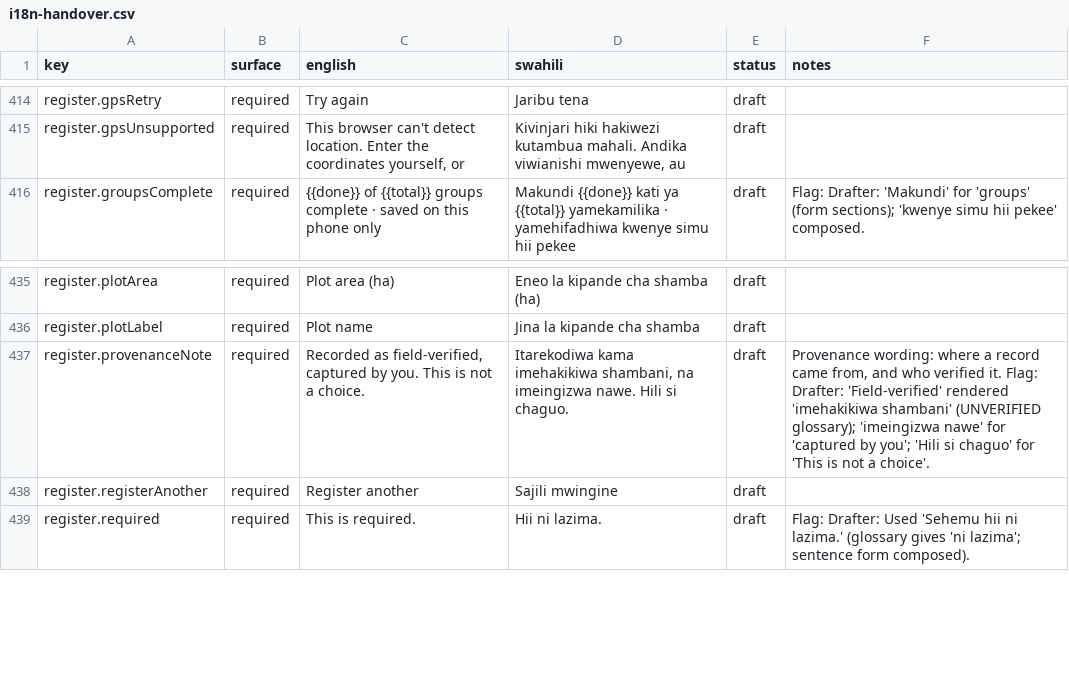
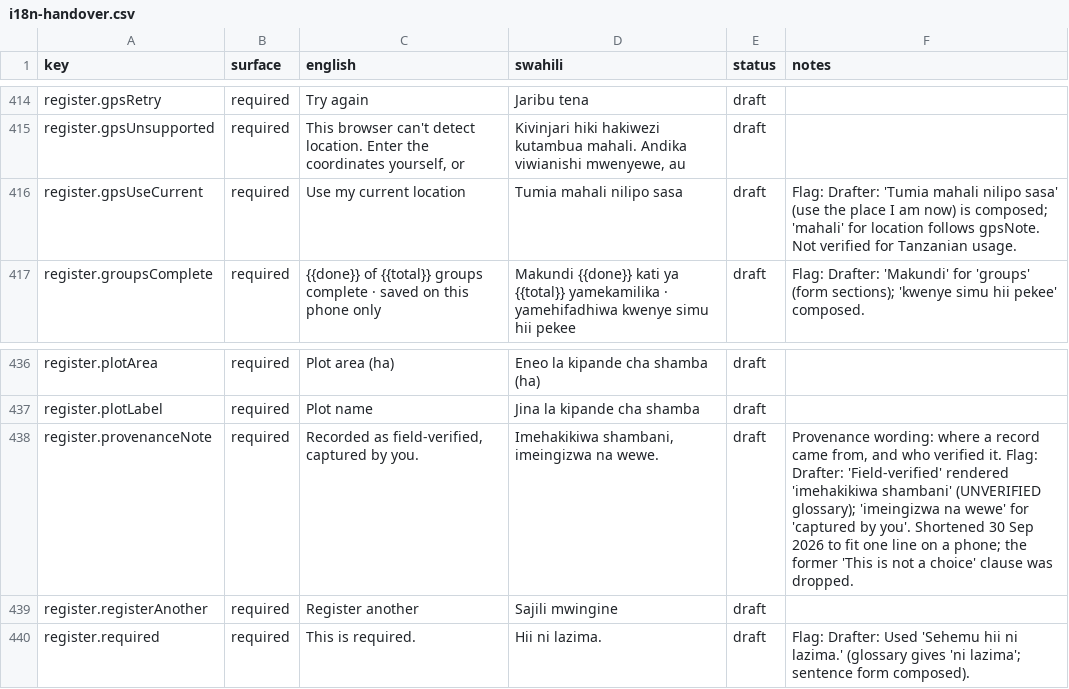
Before and after one commit to romeo-cotit/ruaha-360, a CSV file: docs/i18n-handover.csv, drawn as a sheet; only a part is shown, gaps mark what is left out.

```diff
--- a/docs/i18n-handover.csv
+++ b/docs/i18n-handover.csv
@@ -415,2 +415,3 @@ register.gpsRetry,required,Try again,Jaribu tena,draft,
 register.gpsUnsupported,required,"This browser can't detect location. Enter the coordinates yourself, or","Kivinjari hiki hakiwezi kutambua mahali. Andika viwianishi mwenyewe, au",draft,
+register.gpsUseCurrent,required,Use my current location,Tumia mahali nilipo sasa,draft,Flag: Drafter: 'Tumia mahali nilipo sasa' (use the place I am now) is composed; 'mahali' for location follows gpsNote. Not verified for Tanzanian usage.
 register.groupsComplete,required,{{done}} of {{total}} groups complete · saved on this phone only,Makundi {{done}} kati ya {{total}} yamekamilika · yamehifadhiwa kwenye simu hii pekee,draft,Flag: Drafter: 'Makundi' for 'groups' (form sections); 'kwenye simu hii pekee' composed.
@@ -436,3 +437,3 @@ register.plotArea,required,Plot area (ha),Eneo la kipande cha shamba (ha),draft,
 register.plotLabel,required,Plot name,Jina la kipande cha shamba,draft,
-register.provenanceNote,required,"Recorded as field-verified, captured by you. This is not a choice.","Itarekodiwa kama imehakikiwa shambani, na imeingizwa nawe. Hili si chaguo.",draft,"Provenance wording: where a record came from, and who verified it. Flag: Drafter: 'Field-verified' rendered 'imehakikiwa shambani' (UNVERIFIED glossary); 'imeingizwa nawe' for 'captured by you'; 'Hili si chaguo' for 'This is not a choice'."
+register.provenanceNote,required,"Recorded as field-verified, captured by you.","Imehakikiwa shambani, imeingizwa na wewe.",draft,"Provenance wording: where a record came from, and who verified it. Flag: Drafter: 'Field-verified' rendered 'imehakikiwa shambani' (UNVERIFIED glossary); 'imeingizwa na wewe' for 'captured by you'. Shortened 30 Sep 2026 to fit one line on a phone; the former 'This is not a choice' clause was dropped."
 register.registerAnother,required,Register another,Sajili mwingine,draft,
```
Also changed, not shown: 9 other files.
